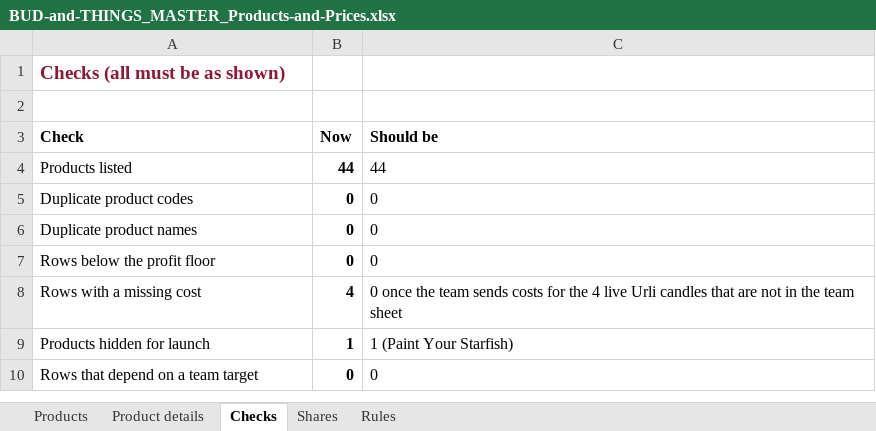
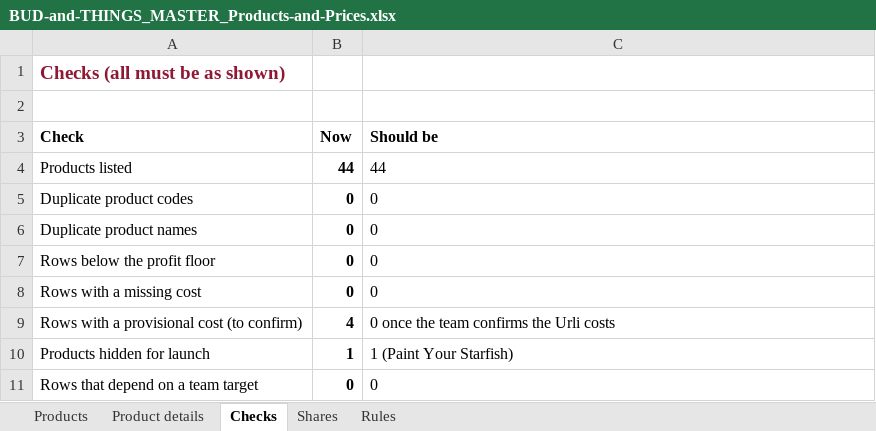
Before and after one commit to abhiyknp/Claude-Projects, an Excel workbook: bud-and-things/data/BUD-and-THINGS_MASTER_Products-and-Prices.xlsx, sheet Checks, drawn as a sheet; values as stored, in another font and other column widths than the file's, no borders; the diff names each change by its address in the sheet, - before the commit and + after, or states it on an @@ line.

```diff
--- a/bud-and-things/data/BUD-and-THINGS_MASTER_Products-and-Prices.xlsx (sheet Checks)
+++ b/bud-and-things/data/BUD-and-THINGS_MASTER_Products-and-Prices.xlsx (sheet Checks)
-B8 (Now): 4
+B8 (Now): 0
-C8 (Should be): 0 once the team sends costs for the 4 live Urli candles that are not in the team sheet
+C8 (Should be): 0
+row 9: Rows with a provisional cost (to confirm) | 4 | 0 once the team confirms the Urli costs
```
Also changed, not shown: sheet Products, sheet Product details, 2 other files.
